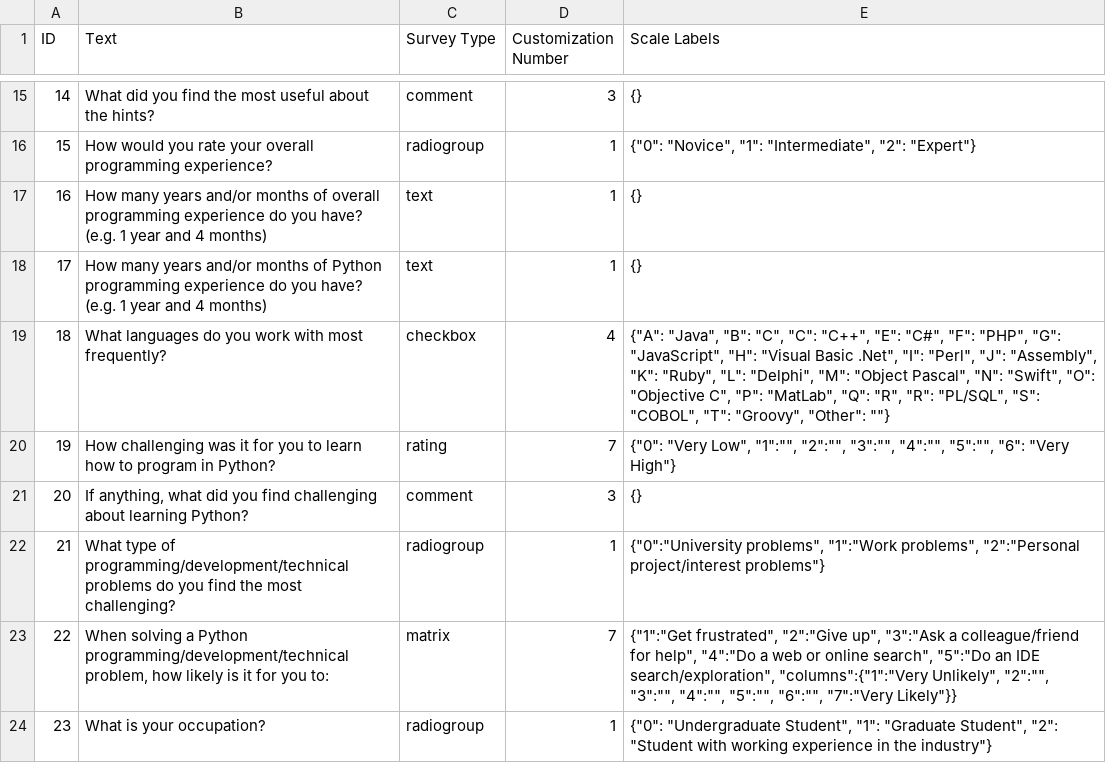
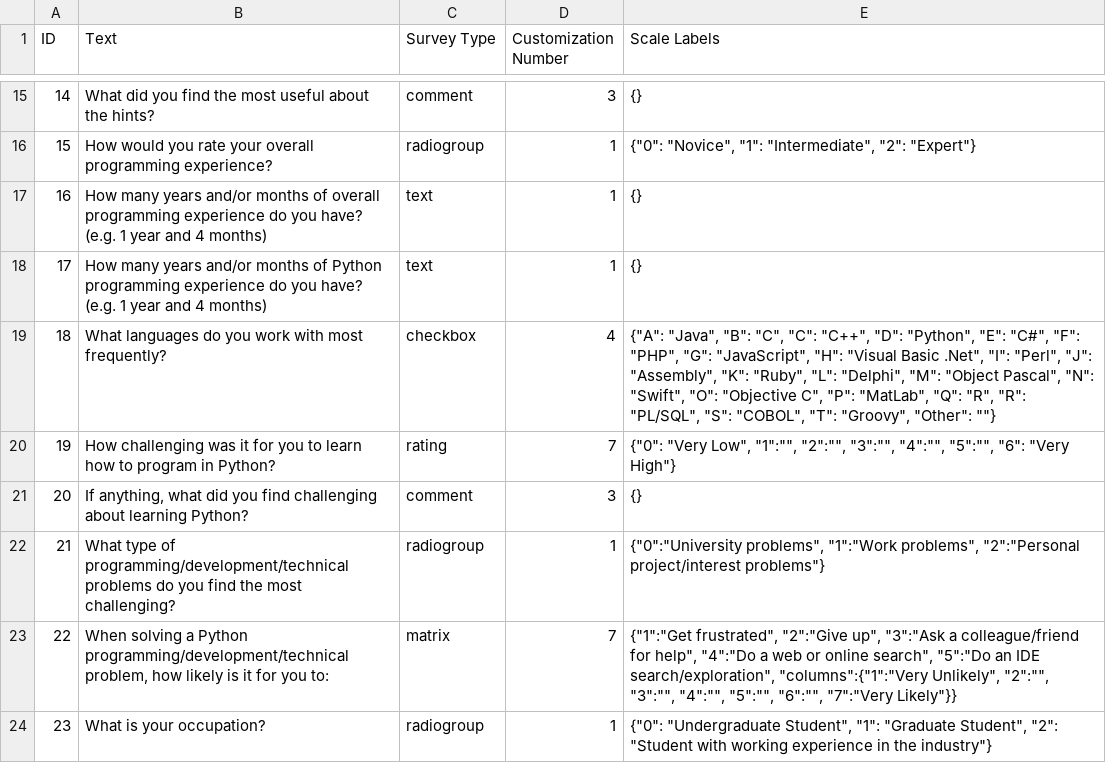
Before and after one commit to carlosmcgregor/cogtracker, a CSV file: survey_question_data.csv, drawn as a sheet; only a part is shown, gaps mark what is left out.

```diff
--- a/survey_question_data.csv
+++ b/survey_question_data.csv
@@ -18,3 +18,3 @@
 17,How many years and/or months of Python programming experience do you have? (e.g. 1 year and 4 months),text,1,{}
-18,What languages do you work with most frequently?,checkbox,4,"{""A"": ""Java"", ""B"": ""C"", ""C"": ""C++"", ""E"": ""C#"", ""F"": ""PHP"", ""G"": ""JavaScript"", ""H"": ""Visual Basic .Net"", ""I"": ""Perl"", ""J"": ""Assembly"", ""K"": ""Ruby"", ""L"": ""Delphi"", ""M"": ""Object Pascal"", ""N"": ""Swift"", ""O"": ""Objective C"", ""P"": ""MatLab"", ""Q"": ""R"", ""R"": ""PL/SQL"", ""S"": ""COBOL"", ""T"": ""Groovy"", ""Other"": """"}"
+18,What languages do you work with most frequently?,checkbox,4,"{""A"": ""Java"", ""B"": ""C"", ""C"": ""C++"", ""D"": ""Python"", ""E"": ""C#"", ""F"": ""PHP"", ""G"": ""JavaScript"", ""H"": ""Visual Basic .Net"", ""I"": ""Perl"", ""J"": ""Assembly"", ""K"": ""Ruby"", ""L"": ""Delphi"", ""M"": ""Object Pascal"", ""N"": ""Swift"", ""O"": ""Objective C"", ""P"": ""MatLab"", ""Q"": ""R"", ""R"": ""PL/SQL"", ""S"": ""COBOL"", ""T"": ""Groovy"", ""Other"": """"}"
 19,How challenging was it for you to learn how to program in Python?,rating,7,"{""0"": ""Very Low"", ""1"":"""", ""2"":"""", ""3"":"""", ""4"":"""", ""5"":"""", ""6"": ""Very High""}"
```
Also changed, not shown: question_data.csv.
